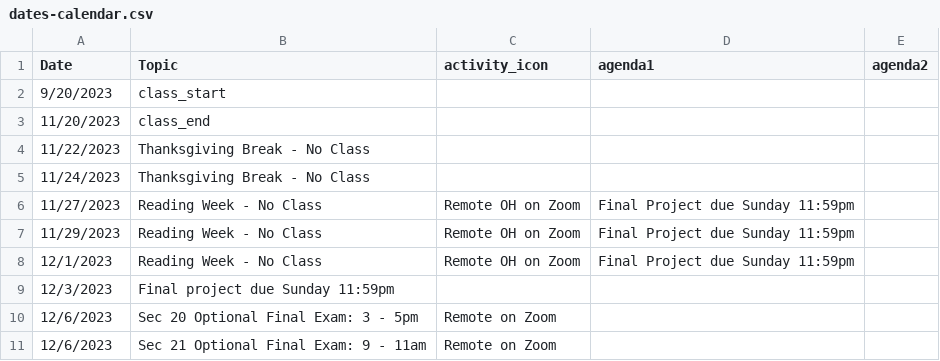
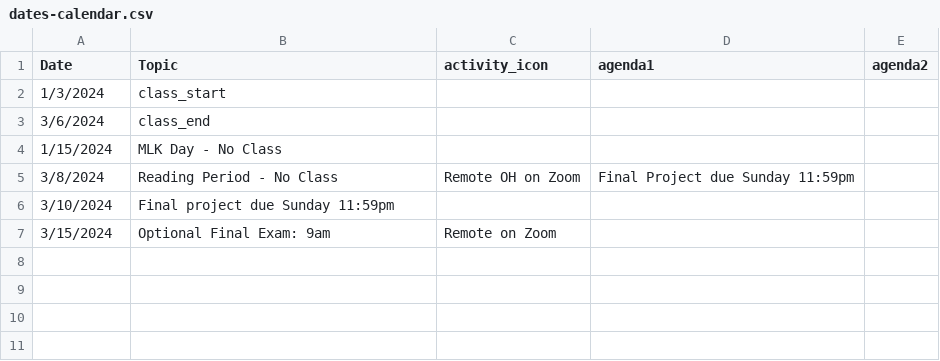
Before and after one commit to arvindkrishna87/stat202_website, a CSV file: documents/dates-calendar.csv, drawn as a sheet.

```diff
--- a/documents/dates-calendar.csv
+++ b/documents/dates-calendar.csv
@@ -1,11 +1,7 @@
 Date,Topic,activity_icon,agenda1,agenda2
-9/20/2023,class_start,,,
-11/20/2023,class_end,,,
-11/22/2023,Thanksgiving Break - No Class,,,
-11/24/2023,Thanksgiving Break - No Class,,,
-11/27/2023,Reading Week - No Class,Remote OH on Zoom,Final Project due Sunday 11:59pm,
-11/29/2023,Reading Week - No Class,Remote OH on Zoom,Final Project due Sunday 11:59pm,
-12/1/2023,Reading Week - No Class,Remote OH on Zoom,Final Project due Sunday 11:59pm,
-12/3/2023,Final project due Sunday 11:59pm,,,
-12/6/2023,Sec 20 Optional Final Exam: 3 - 5pm,Remote on Zoom,,
-12/6/2023,Sec 21 Optional Final Exam: 9 - 11am,Remote on Zoom,,
+1/3/2024,class_start,,,
+3/6/2024,class_end,,,
+1/15/2024,MLK Day - No Class,,,
+3/8/2024,Reading Period - No Class,Remote OH on Zoom,Final Project due Sunday 11:59pm,
+3/10/2024,Final project due Sunday 11:59pm,,,
+3/15/2024,Optional Final Exam: 9am,Remote on Zoom,,
```
Also changed, not shown: documents/agenda_final.csv, 25 other files.
